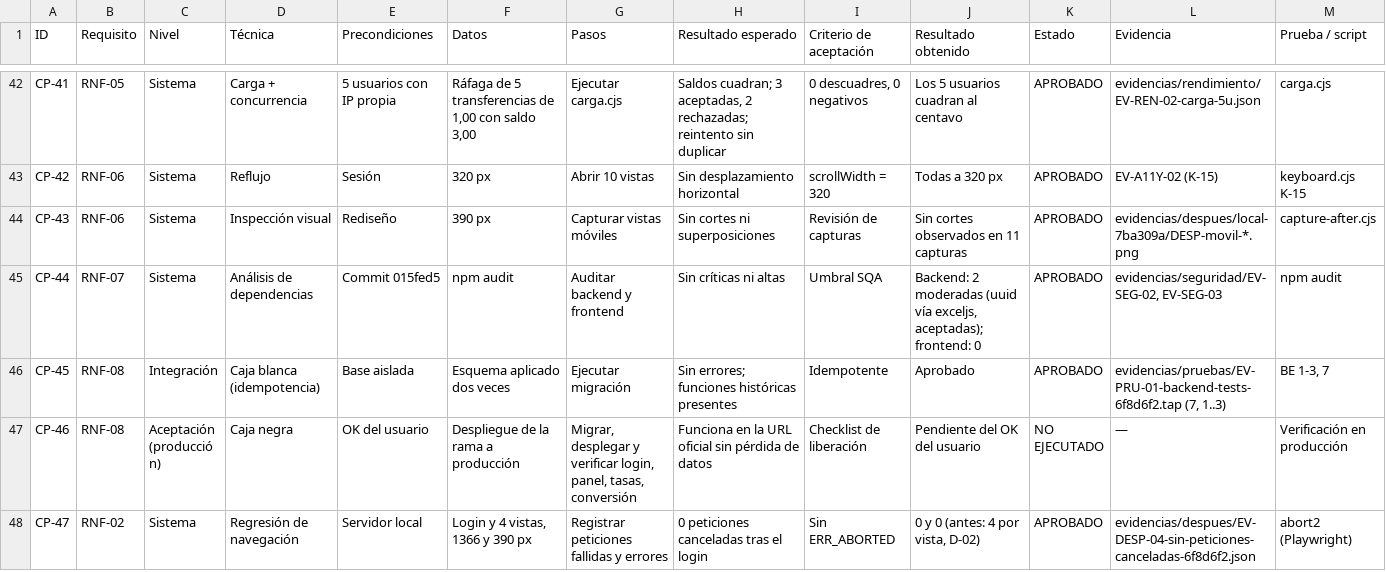
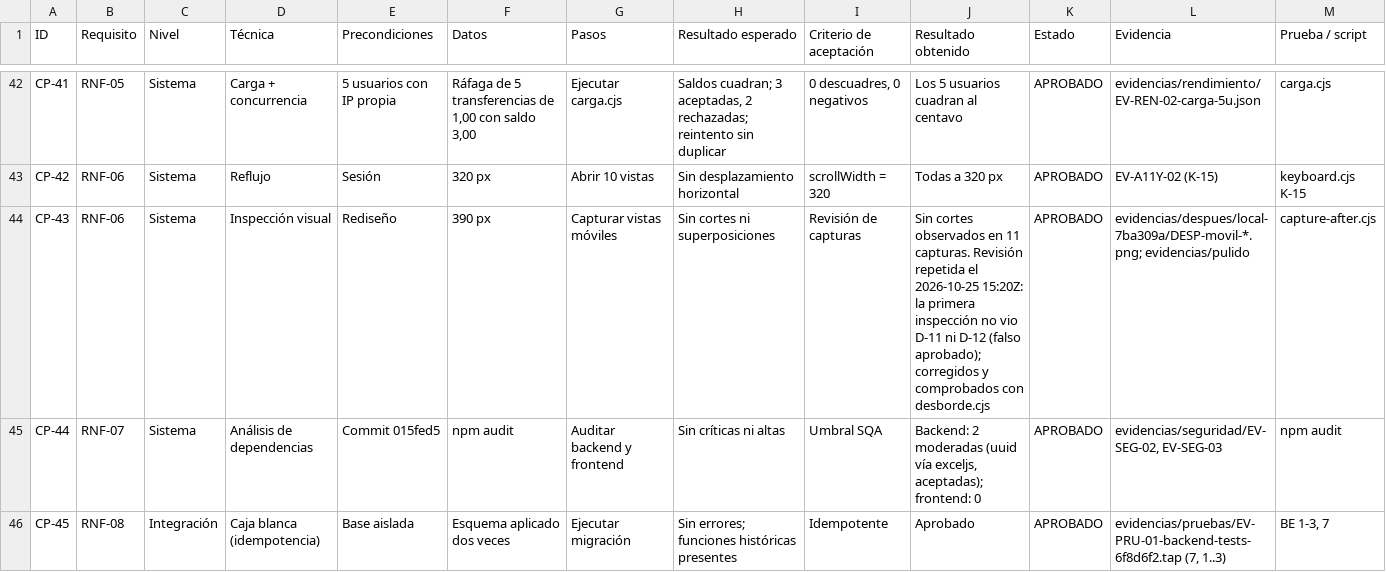
Before and after one commit to jolauschevez1-crypto/asistente-financiero, a CSV file: docs/auditoria/09-casos-prueba.csv, drawn as a sheet; only a part is shown, gaps mark what is left out; the shorter side is filled out with more unchanged rows.

```diff
--- a/docs/auditoria/09-casos-prueba.csv
+++ b/docs/auditoria/09-casos-prueba.csv
@@ -43,3 +43,3 @@ CP-41,RNF-05,Sistema,Carga + concurrencia,5 usuarios con IP propia,"Ráfaga de 5
 CP-42,RNF-06,Sistema,Reflujo,Sesión,320 px,Abrir 10 vistas,Sin desplazamiento horizontal,scrollWidth = 320,Todas a 320 px,APROBADO,EV-A11Y-02 (K-15),keyboard.cjs K-15
-CP-43,RNF-06,Sistema,Inspección visual,Rediseño,390 px,Capturar vistas móviles,Sin cortes ni superposiciones,Revisión de capturas,Sin cortes observados en 11 capturas,APROBADO,evidencias/despues/local-7ba309a/DESP-movil-*.png,capture-after.cjs
+CP-43,RNF-06,Sistema,Inspección visual,Rediseño,390 px,Capturar vistas móviles,Sin cortes ni superposiciones,Revisión de capturas,Sin cortes observados en 11 capturas. Revisión repetida el 2026-10-25 15:20Z: la primera inspección no vio D-11 ni D-12 (falso aprobado); corregidos y comprobados con desborde.cjs,APROBADO,evidencias/despues/local-7ba309a/DESP-movil-*.png; evidencias/pulido,capture-after.cjs
 CP-44,RNF-07,Sistema,Análisis de dependencias,Commit 015fed5,npm audit,Auditar backend y frontend,Sin críticas ni altas,Umbral SQA,"Backend: 2 moderadas (uuid vía exceljs, aceptadas); frontend: 0",APROBADO,"evidencias/seguridad/EV-SEG-02, EV-SEG-03",npm audit
```
Also changed, not shown: docs/auditoria/04-registro-defectos.csv, 40 other files.
